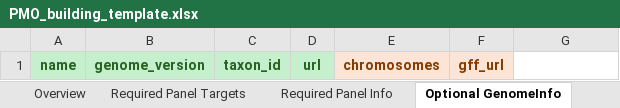
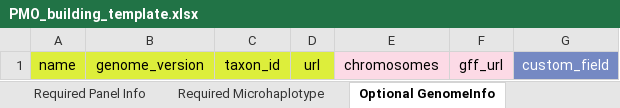
Before and after one commit to PlasmoGenEpi/PMO_Docs, an Excel workbook: overview/PMO_building_template.xlsx, sheet Optional GenomeInfo, drawn as a sheet; values as stored, in another font and other column widths than the file's, no borders; the diff names each change by its address in the sheet, - before the commit and + after, or states it on an @@ line.

```diff
--- a/overview/PMO_building_template.xlsx (sheet Optional GenomeInfo)
+++ b/overview/PMO_building_template.xlsx (sheet Optional GenomeInfo)
-A1:D1 fill: #C6EFCE
+A1:D1 fill: #DDEE3B
-A1:F1 bold: on
+A1:F1 bold: off
-A1:D1 text colour: #276221
+A1:D1 text colour: black
-E1:F1 text colour: #833C00
+E1:F1 text colour: black
-G1: (empty)
+G1: custom_field
-G1 fill: none
+G1 fill: #7589C3
```
Also changed, not shown: sheet Optional Specimen Level, sheet Overview, sheet Optional SequencingInfo, sheet Required Microhaplotype, sheet Optional LibrarySampleInfo, sheet Various GenomicLocation, 5 more sheets, other sheet tabs, 6 other files.
